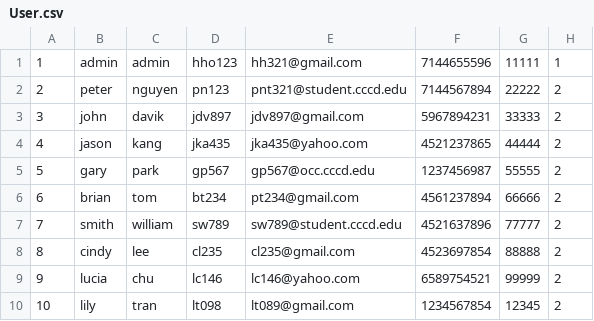
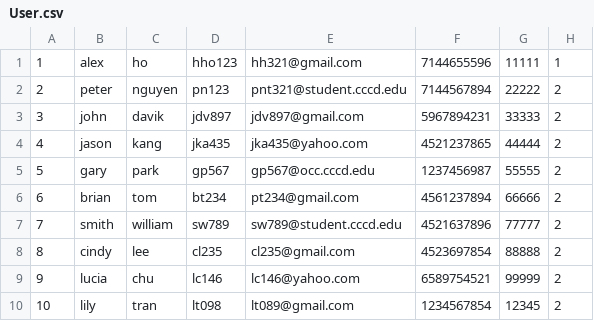
Before and after one commit to dnguyenocc/OCCCommunityServiceHours, a CSV file: app/src/main/assets/User.csv, drawn as a sheet.

Commit message:
fix User csv

```diff
--- a/app/src/main/assets/User.csv
+++ b/app/src/main/assets/User.csv
@@ -1,2 +1,2 @@
-1,admin,admin,hho123,hh321@gmail.com,7144655596,11111,1
+1,alex,ho,hho123,hh321@gmail.com,7144655596,11111,1
 2,peter,nguyen,pn123,pnt321@student.cccd.edu,7144567894,22222,2
```
Also changed, not shown: 2 other files.
